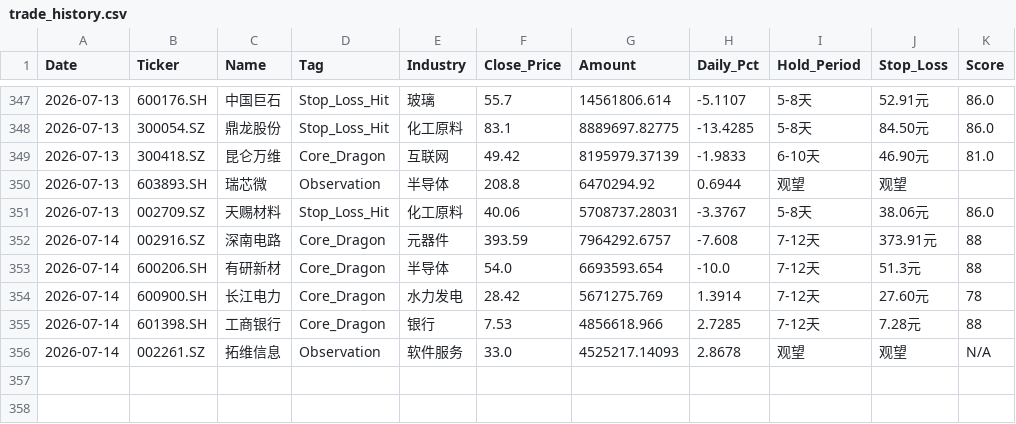
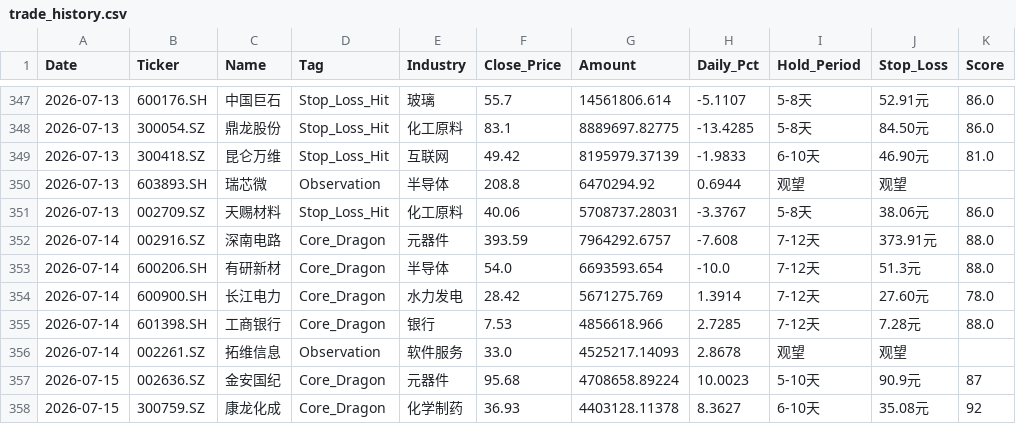
Before and after one commit to wijouyang-lab/a, a CSV file: trade_history.csv, drawn as a sheet; only a part is shown, gaps mark what is left out.

```diff
--- a/trade_history.csv
+++ b/trade_history.csv
@@ -348,9 +348,11 @@ Date,Ticker,Name,Tag,Industry,Close_Price,Amount,Daily_Pct,Hold_Period,Stop_Loss
 2026-07-13,300054.SZ,鼎龙股份,Stop_Loss_Hit,化工原料,83.1,8889697.82775,-13.4285,5-8天,84.50元,86.0
-2026-07-13,300418.SZ,昆仑万维,Core_Dragon,互联网,49.42,8195979.37139,-1.9833,6-10天,46.90元,81.0
+2026-07-13,300418.SZ,昆仑万维,Stop_Loss_Hit,互联网,49.42,8195979.37139,-1.9833,6-10天,46.90元,81.0
 2026-07-13,603893.SH,瑞芯微,Observation,半导体,208.8,6470294.92,0.6944,观望,观望,
 2026-07-13,002709.SZ,天赐材料,Stop_Loss_Hit,化工原料,40.06,5708737.28031,-3.3767,5-8天,38.06元,86.0
-2026-07-14,002916.SZ,深南电路,Core_Dragon,元器件,393.59,7964292.6757,-7.608,7-12天,373.91元,88
-2026-07-14,600206.SH,有研新材,Core_Dragon,半导体,54.0,6693593.654,-10.0,7-12天,51.3元,88
-2026-07-14,600900.SH,长江电力,Core_Dragon,水力发电,28.42,5671275.769,1.3914,7-12天,27.60元,78
-2026-07-14,601398.SH,工商银行,Core_Dragon,银行,7.53,4856618.966,2.7285,7-12天,7.28元,88
-2026-07-14,002261.SZ,拓维信息,Observation,软件服务,33.0,4525217.14093,2.8678,观望,观望,N/A
+2026-07-14,002916.SZ,深南电路,Core_Dragon,元器件,393.59,7964292.6757,-7.608,7-12天,373.91元,88.0
+2026-07-14,600206.SH,有研新材,Core_Dragon,半导体,54.0,6693593.654,-10.0,7-12天,51.3元,88.0
+2026-07-14,600900.SH,长江电力,Core_Dragon,水力发电,28.42,5671275.769,1.3914,7-12天,27.60元,78.0
+2026-07-14,601398.SH,工商银行,Core_Dragon,银行,7.53,4856618.966,2.7285,7-12天,7.28元,88.0
+2026-07-14,002261.SZ,拓维信息,Observation,软件服务,33.0,4525217.14093,2.8678,观望,观望,
+2026-07-15,002636.SZ,金安国纪,Core_Dragon,元器件,95.68,4708658.89224,10.0023,5-10天,90.9元,87
+2026-07-15,300759.SZ,康龙化成,Core_Dragon,化学制药,36.93,4403128.11378,8.3627,6-10天,35.08元,92
```
Also changed, not shown: review_history.csv, sell_signal_log.csv, 1 other file.
